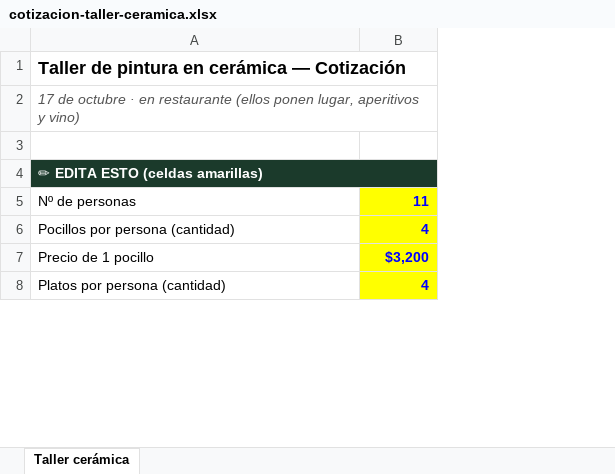
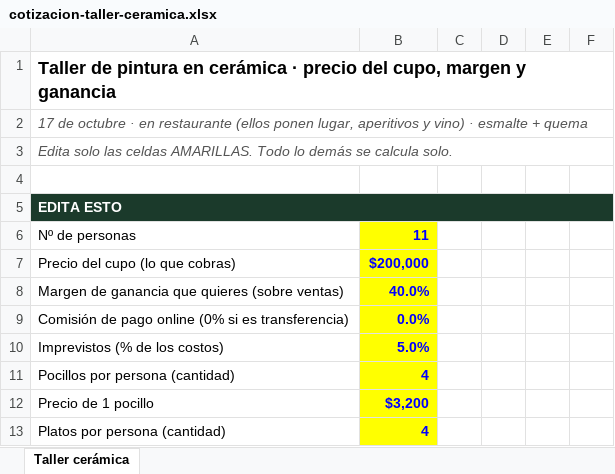
Before and after one commit to otrasaramas/Alado, an Excel workbook: docs/sesion-2026-10-02/cotizacion-taller-ceramica.xlsx, sheet Taller cerámica, drawn as a sheet; only a part is shown; values as stored, in another font and other column widths than the file's, no borders; addresses are those after the commit; the diff covers the shown part only; the diff names each change by its address in the sheet, - before the commit and + after, or states it on an @@ line.

```diff
--- a/docs/sesion-2026-10-02/cotizacion-taller-ceramica.xlsx (sheet Taller cerámica)
+++ b/docs/sesion-2026-10-02/cotizacion-taller-ceramica.xlsx (sheet Taller cerámica)
+column C, empty
+column D, empty
+column E, empty
+column F, empty
-A1: …en cerámica — Cotización
+A1: …en cerámica · precio del cupo, margen y ganancia
-A2: …y vino)
+A2: …y vino) · esmalte + quema
+row 3: Edita solo las celdas AMARILLAS. Todo lo demás se calcula solo.
-A5: ✏ EDITA ESTO (celdas amarillas)
+A5: EDITA ESTO
+row 7: Precio del cupo (lo que cobras) | $200,000
+row 8: Margen de ganancia que quieres (sobre ventas) | 40.0%
+row 9: Comisión de pago online (0% si es transferencia) | 0.0%
+row 10: Imprevistos (% de los costos) | 5.0%
```
Also changed, not shown: 36 added rows, 9 removed rows, 7 edited cells and cell formats elsewhere in this sheet, 1 other file.
